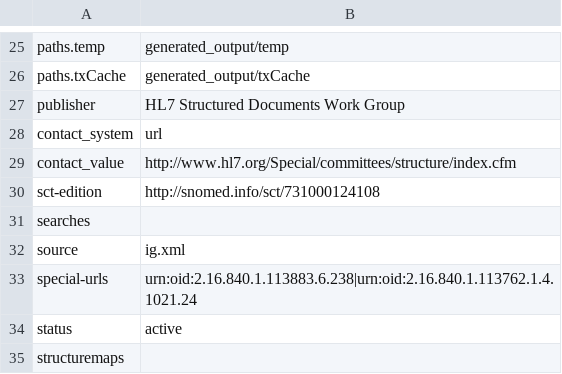
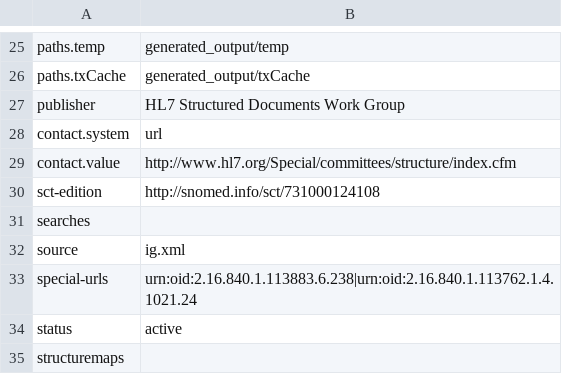
Before and after one commit to HL7/US-Core, a CSV file: definitions.csv, drawn as a sheet; only a part is shown, gaps mark what is left out; the diff names each change by its address in the sheet, - before the commit and + after, or states it on an @@ line.

```diff
--- a/definitions.csv
+++ b/definitions.csv
-A28: contact_system
+A28: contact.system
-A29: contact_value
+A29: contact.value
```
Also changed, not shown: 37 other files.
